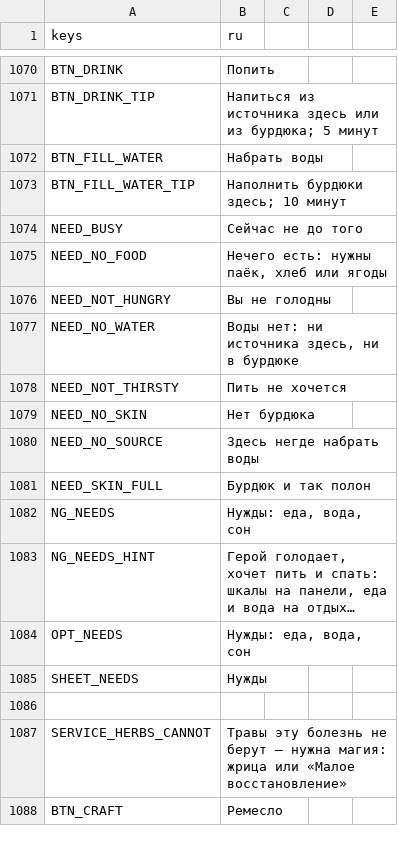
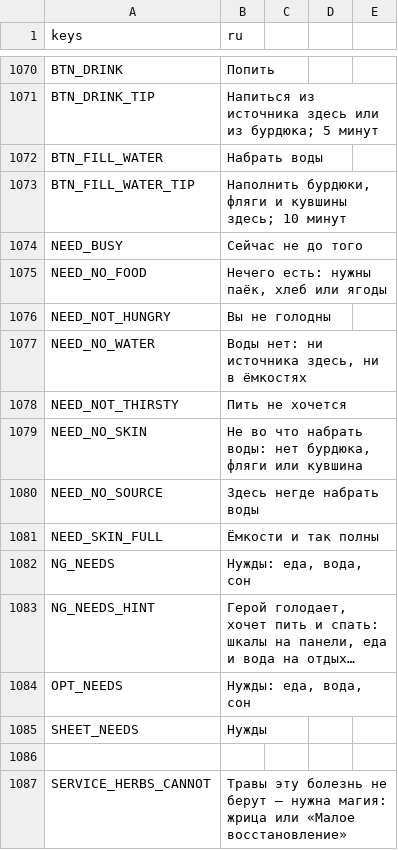
Before and after one commit to rapotekhin/dnd_llm, a CSV file: game/localization/strings.csv, drawn as a sheet; only a part is shown, gaps mark what is left out; the shorter side is filled out with more unchanged rows; long unchanged cells end in ….

Commit message:
feat: ёмкости воды — у бурдюка, фляги, бутыли, кувшина, ведра и бочки свой объём по SRD и своя вода, чистая или гнилая; вода весит, пьют сначала из самой пустой, в листе «Бурдюк (вода 3/4)»; мастер наполняет словами эффектом `fill` там, где вода есть — тег комнаты, вещь-источник обстановки (`source`), колодец, ручей или река; тема «Вода» по словам игрока; старый запас бурдюка разливается по ёмкостям (протокол 0.70.0) (v0.7.34.6)
Коммит сделан с помощью ИИ-агента

```diff
--- a/game/localization/strings.csv
+++ b/game/localization/strings.csv
@@ -1076,3 +1076,3 @@ BTN_DRINK_TIP,"Напиться из источника здесь или из
 BTN_FILL_WATER,Набрать воды
-BTN_FILL_WATER_TIP,"Наполнить бурдюки здесь; 10 минут"
+BTN_FILL_WATER_TIP,"Наполнить бурдюки, фляги и кувшины здесь; 10 минут"
 NEED_BUSY,Сейчас не до того
@@ -1080,7 +1080,7 @@ NEED_NO_FOOD,"Нечего есть: нужны паёк, хлеб или яго
 NEED_NOT_HUNGRY,Вы не голодны
-NEED_NO_WATER,"Воды нет: ни источника здесь, ни в бурдюке"
+NEED_NO_WATER,"Воды нет: ни источника здесь, ни в ёмкостях"
 NEED_NOT_THIRSTY,Пить не хочется
-NEED_NO_SKIN,Нет бурдюка
+NEED_NO_SKIN,"Не во что набрать воды: нет бурдюка, фляги или кувшина"
 NEED_NO_SOURCE,Здесь негде набрать воды
-NEED_SKIN_FULL,Бурдюк и так полон
+NEED_SKIN_FULL,Ёмкости и так полны
 NG_NEEDS,"Нужды: еда, вода, сон"
```
Also changed, not shown: 38 other files.
